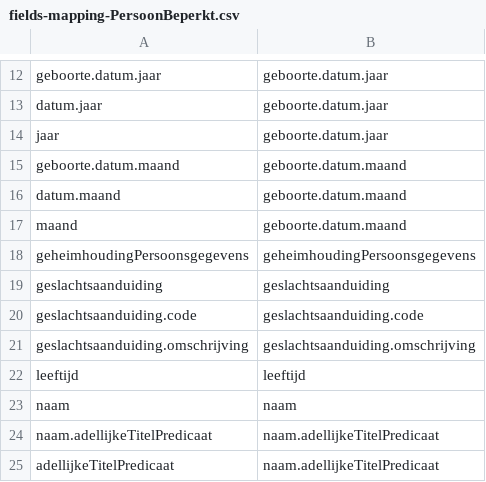
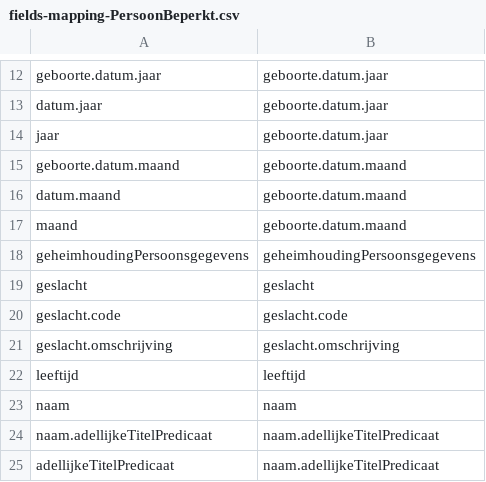
Before and after one commit to BRP-API/Haal-Centraal-BRP-bevragen, a CSV file: features/fields-mapping-PersoonBeperkt.csv, drawn as a sheet; only a part is shown, gaps mark what is left out; removed rows and columns are numbered as before the commit, all else as after; the diff names each change by its address in the sheet, - before the commit and + after, or states it on an @@ line.

```diff
--- a/features/fields-mapping-PersoonBeperkt.csv
+++ b/features/fields-mapping-PersoonBeperkt.csv
-row 19: geslachtsaanduiding | geslachtsaanduiding
-row 20: geslachtsaanduiding.code | geslachtsaanduiding.code
-row 21: geslachtsaanduiding.omschrijving | geslachtsaanduiding.omschrijving
+row 19: geslacht | geslacht
+row 20: geslacht.code | geslacht.code
+row 21: geslacht.omschrijving | geslacht.omschrijving
```
Also changed, not shown: features/fields-mapping-Persoon.csv, 21 other files.
